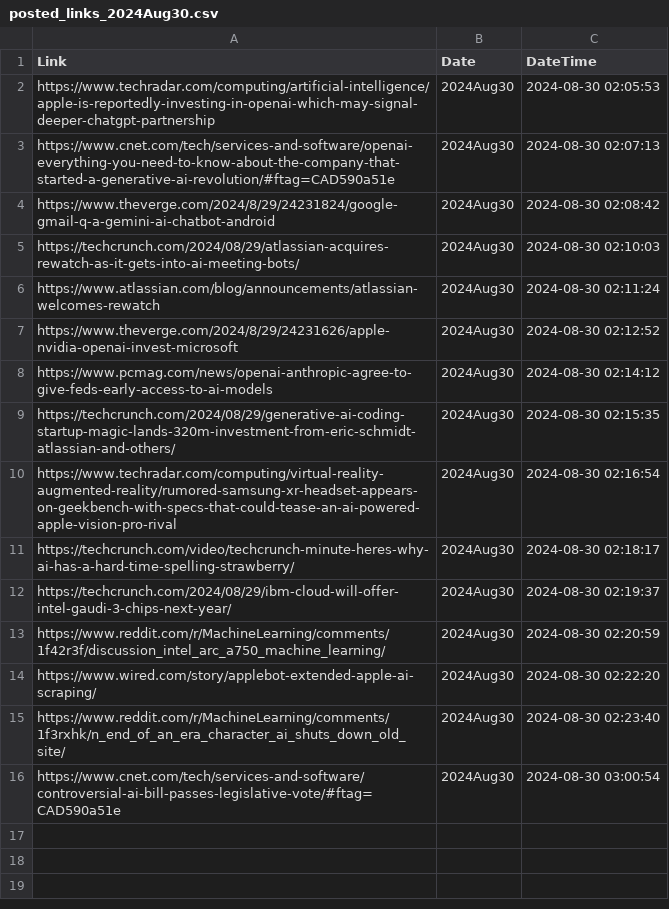
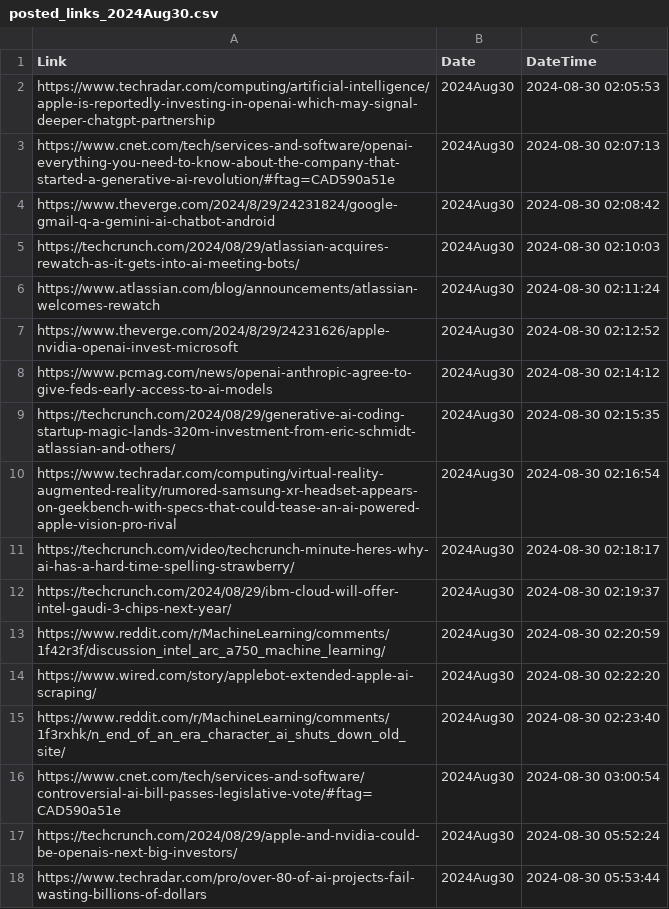
Before and after one commit to prblsing/TechInsightX, a CSV file: etc/ops/posted_links_2024Aug30.csv, drawn as a sheet.

```diff
--- a/etc/ops/posted_links_2024Aug30.csv
+++ b/etc/ops/posted_links_2024Aug30.csv
@@ -16 +16,3 @@ https://www.reddit.com/r/MachineLearning/comments/1f3rxhk/n_end_of_an_era_charac
 https://www.cnet.com/tech/services-and-software/controversial-ai-bill-passes-legislative-vote/#ftag=CAD590a51e,2024Aug30,2024-08-30 03:00:54
+https://techcrunch.com/2024/08/29/apple-and-nvidia-could-be-openais-next-big-investors/,2024Aug30,2024-08-30 05:52:24
+https://www.techradar.com/pro/over-80-of-ai-projects-fail-wasting-billions-of-dollars,2024Aug30,2024-08-30 05:53:44
```
Also changed, not shown: 1 other file.
